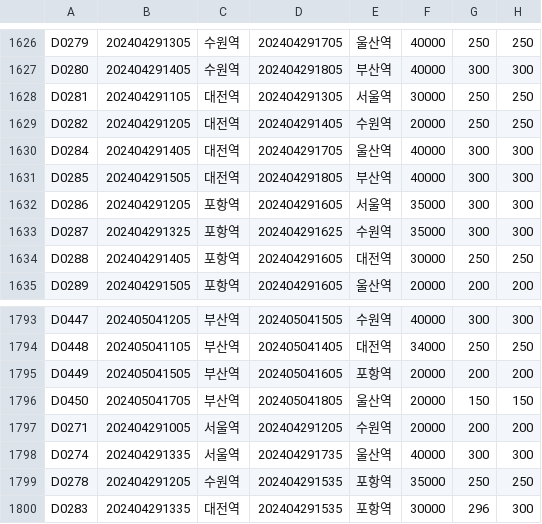
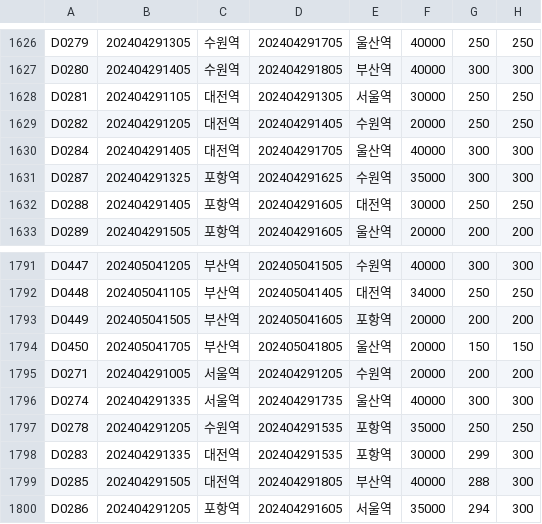
Before and after one commit to Maple4812/Train, a CSV file: timeTable.csv, drawn as a sheet; only a part is shown, gaps mark what is left out.

```diff
--- a/timeTable.csv
+++ b/timeTable.csv
@@ -1630,4 +1630,2 @@ D0282,202404291205,대전역,202404291405,수원역,20000,250,250
 D0284,202404291405,대전역,202404291705,울산역,40000,300,300
-D0285,202404291505,대전역,202404291805,부산역,40000,300,300
-D0286,202404291205,포항역,202404291605,서울역,35000,300,300
 D0287,202404291325,포항역,202404291625,수원역,35000,300,300
@@ -1799,2 +1797,4 @@ D0274,202404291335,서울역,202404291735,울산역,40000,300,300
 D0278,202404291205,수원역,202404291535,포항역,35000,250,250
-D0283,202404291335,대전역,202404291535,포항역,30000,296,300
+D0283,202404291335,대전역,202404291535,포항역,30000,299,300
+D0285,202404291505,대전역,202404291805,부산역,40000,288,300
+D0286,202404291205,포항역,202404291605,서울역,35000,294,300
```
Also changed, not shown: tempReserve.csv, 3 other files.
